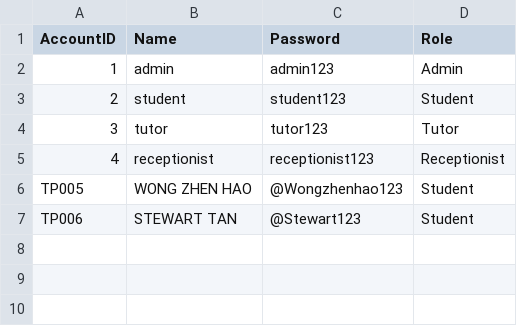
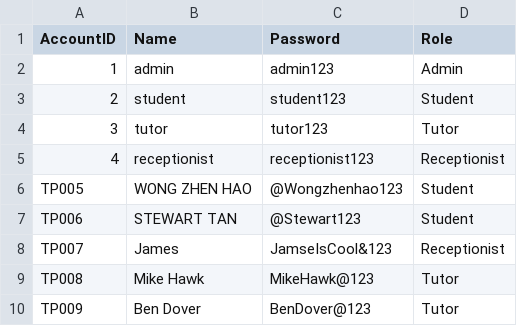
Before and after one commit to siayu18/TCMS, a CSV file: src/main/entity/account.csv, drawn as a sheet; the diff names each change by its address in the sheet, - before the commit and + after, or states it on an @@ line.

```diff
--- a/src/main/entity/account.csv
+++ b/src/main/entity/account.csv
+row 8: TP007 | James | JamseIsCool&123 | Receptionist
+row 9: TP008 | Mike Hawk | MikeHawk@123 | Tutor
+row 10: TP009 | Ben Dover | BenDover@123 | Tutor
```
Also changed, not shown: 17 other files.
